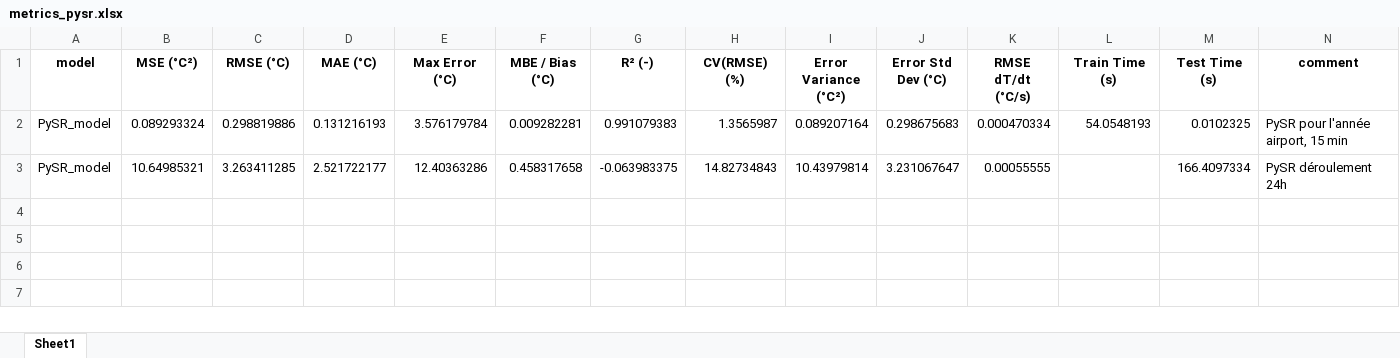
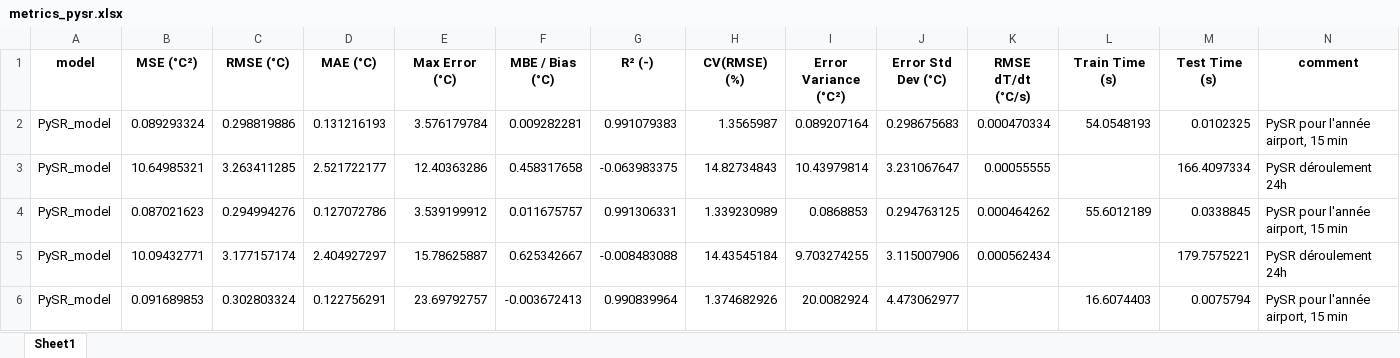
Before and after one commit to Rom12trait/TFE_symbolic_regression_building, an Excel workbook: results/run_complet_annee_dyn/metrics_pysr.xlsx, sheet Sheet1, drawn as a sheet; values as stored, in another font and other column widths than the file's, no borders; the diff names each change by its address in the sheet, - before the commit and + after, or states it on an @@ line.

```diff
--- a/results/run_complet_annee_dyn/metrics_pysr.xlsx (sheet Sheet1)
+++ b/results/run_complet_annee_dyn/metrics_pysr.xlsx (sheet Sheet1)
+row 4: PySR_model | 0.087021623 | 0.294994276 | 0.127072786 | 3.539199912 | 0.011675757 | 0.991306331 | 1.339230989 | 0.0868853 | 0.294763125 | 0.000464262 | 55.6012189 | 0.0338845 | PySR pour l'année airport, 15 min
+row 5: PySR_model | 10.09432771 | 3.177157174 | 2.404927297 | 15.78625887 | 0.625342667 | -0.008483088 | 14.43545184 | 9.703274255 | 3.115007906 | 0.000562434 |  | 179.7575221 | PySR déroulement 24h
+row 6: PySR_model | 0.091689853 | 0.302803324 | 0.122756291 | 23.69792757 | -0.003672413 | 0.990839964 | 1.374682926 | 20.0082924 | 4.473062977 |  | 16.6074403 | 0.0075794 | PySR pour l'année airport, 15 min
```
Also changed, not shown: results/run_complet_annee_dyn/metrics_rc.xlsx, 7 other files.
